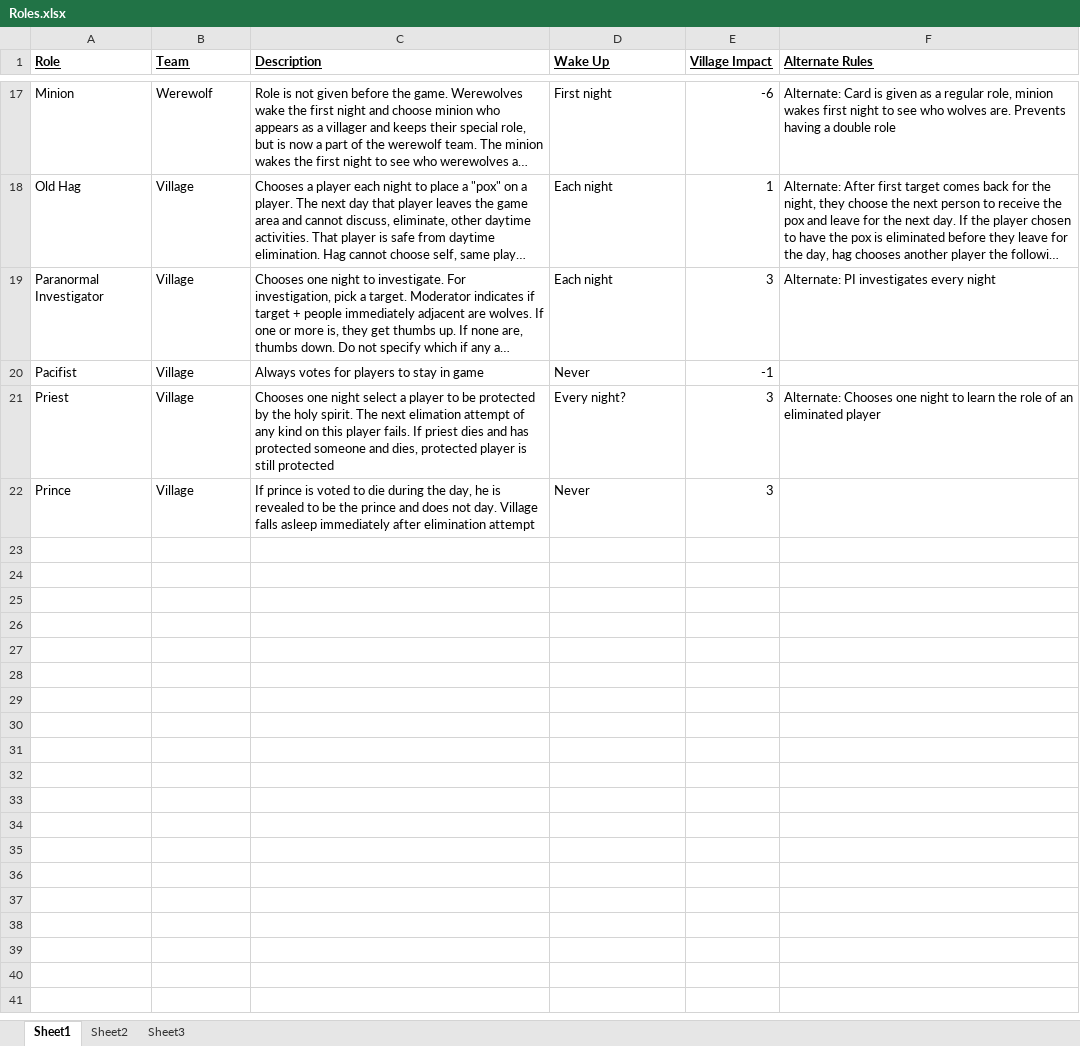
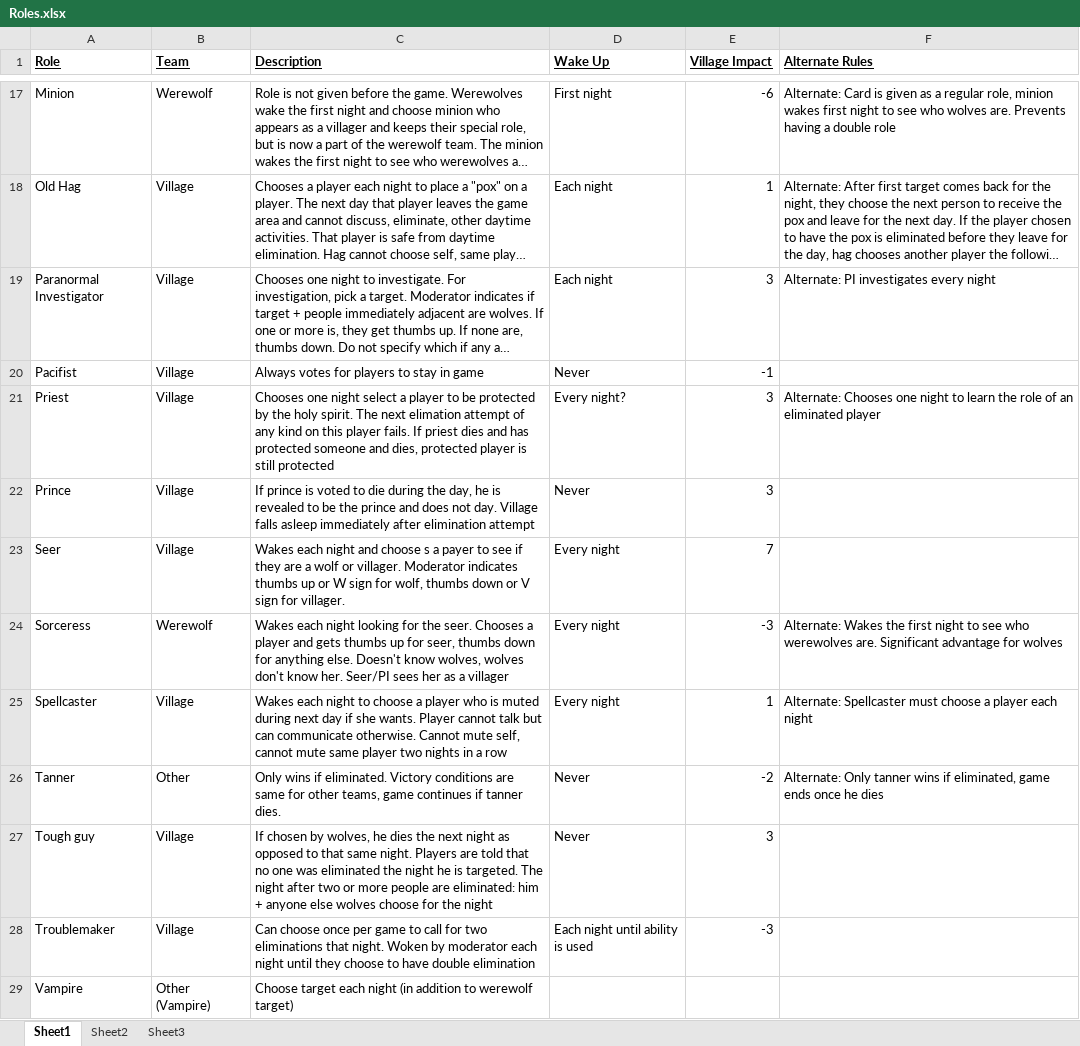
Before and after one commit to paullllllll/werewolfMODtool, an Excel workbook: Roles.xlsx, sheet Sheet1, drawn as a sheet; only a part is shown, gaps mark what is left out; long unchanged cells end in …; values as stored, in another font and other column widths than the file's, no borders; the diff names each change by its address in the sheet, - before the commit and + after, or states it on an @@ line.

Commit message:
updated roles list

```diff
--- a/Roles.xlsx (sheet Sheet1)
+++ b/Roles.xlsx (sheet Sheet1)
+row 23: Seer | Village | Wakes each night and choose s a payer to see if they are a wolf or villager. Moderator indicates thumbs up or W sign for wolf, thumbs down or V sign for villager. | Every night | 7
+row 24: Sorceress | Werewolf | Wakes each night looking for the seer. Chooses a player and gets thumbs up for seer, thumbs down for anything else. Doesn't know wolves, wolves don't know her. Seer/PI sees her as a villager | Every night | -3 | Alternate: Wakes the first night to see who werewolves are. Significant advantage for wolves
+row 25: Spellcaster | Village | Wakes each night to choose a player who is muted during next day if she wants. Player cannot talk but can communicate otherwise. Cannot mute self, cannot mute same player two nights in a row | Every night | 1 | Alternate: Spellcaster must choose a player each night
+row 26: Tanner | Other | Only wins if eliminated. Victory conditions are same for other teams, game continues if tanner dies. | Never | -2 | Alternate: Only tanner wins if eliminated, game ends once he dies
+row 27: Tough guy | Village | If chosen by wolves, he dies the next night as opposed to that same night. Players are told that no one was eliminated the night he is targeted. The night after two or more people are eliminated: him + anyone else wolves choose for the night | Never | 3
+row 28: Troublemaker | Village | Can choose once per game to call for two eliminations that night. Woken by moderator each night until they choose to have double elimination | Each night until ability is used | -3
+row 29: Vampire | Other (Vampire) | Choose target each night (in addition to werewolf target)
```
